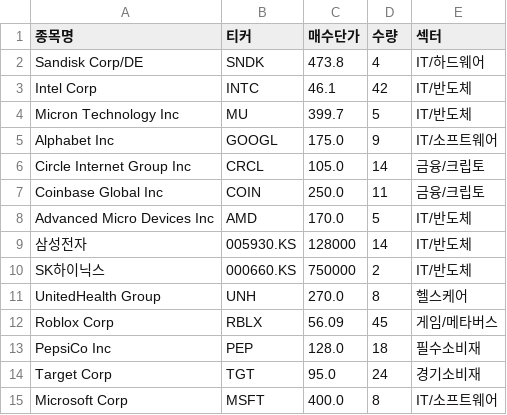
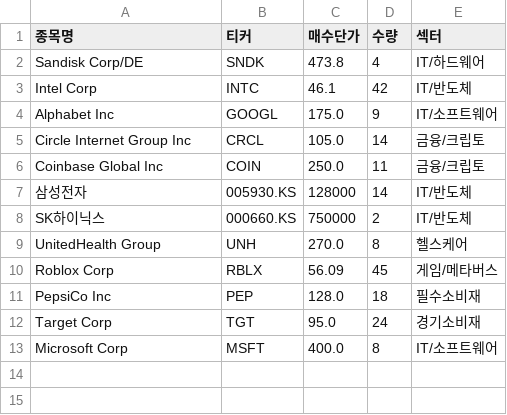
Before and after one commit to Koni4749/stock-portfolio, a CSV file: portfolio.csv, drawn as a sheet; the diff names each change by its address in the sheet, - before the commit and + after, or states it on an @@ line.

Commit message:
Remove stocks from portfolio.csv
Removed Micron Technology Inc and Advanced Micro Devices Inc from the portfolio.

```diff
--- a/portfolio.csv
+++ b/portfolio.csv
-row 4: Micron Technology Inc | MU | 399.7 | 5 | IT/반도체
-row 8: Advanced Micro Devices Inc | AMD | 170.0 | 5 | IT/반도체
```
